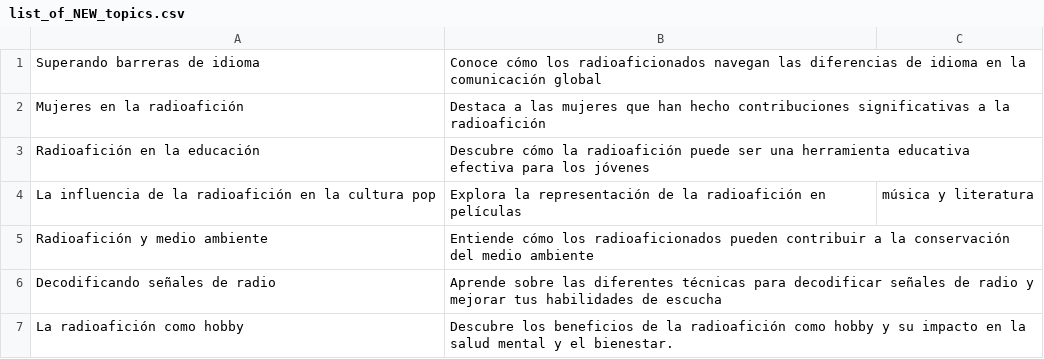
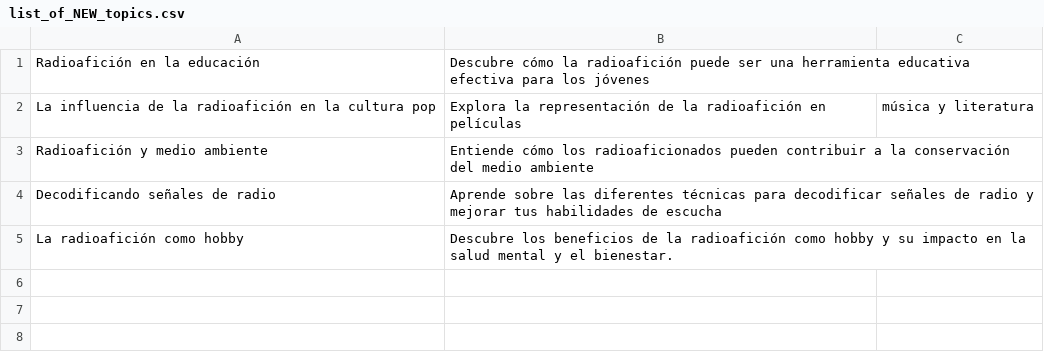
Before and after one commit to agigante80/OndaHertz_es, a CSV file: AI_content/list_of_NEW_topics.csv, drawn as a sheet.

```diff
--- a/AI_content/list_of_NEW_topics.csv
+++ b/AI_content/list_of_NEW_topics.csv
@@ -1,3 +1 @@
-Superando barreras de idioma,Conoce cómo los radioaficionados navegan las diferencias de idioma en la comunicación global
-Mujeres en la radioafición,Destaca a las mujeres que han hecho contribuciones significativas a la radioafición
 Radioafición en la educación,Descubre cómo la radioafición puede ser una herramienta educativa efectiva para los jóvenes
```
Also changed, not shown: AI_content/list_of_ARCHIVED_topics.csv, 3 other files.
